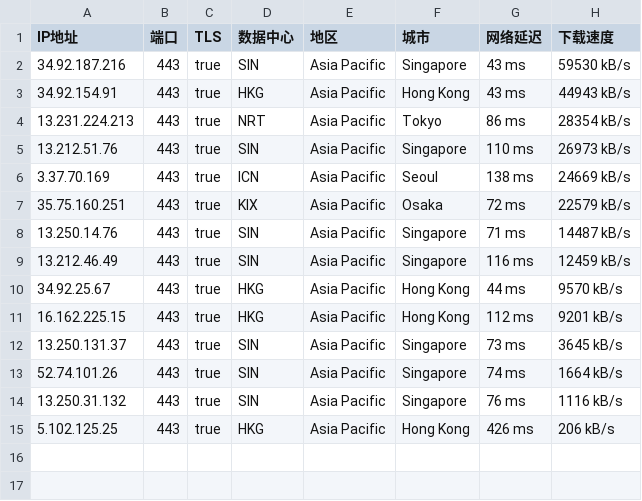
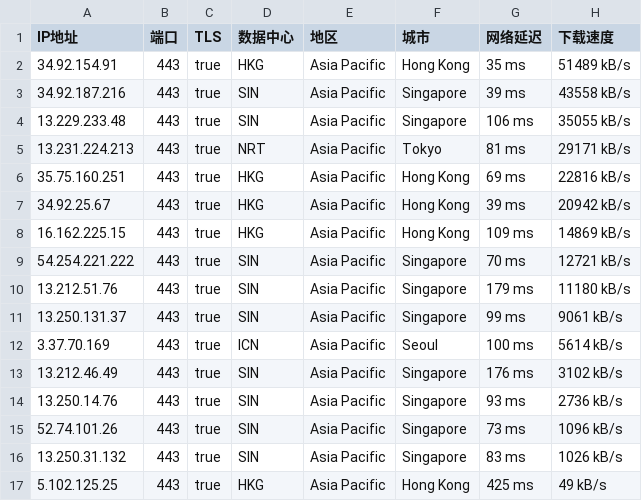
Before and after one commit to mountain787/Lunch-Bag-ip, a CSV file: proxyip.csv, drawn as a sheet.

Commit message:
2025-07-30 20:45:25

```diff
--- a/proxyip.csv
+++ b/proxyip.csv
@@ -1,15 +1,17 @@
 IP地址,端口,TLS,数据中心,地区,城市,网络延迟,下载速度
-34.92.187.216,443,true,SIN,Asia Pacific,Singapore,43 ms,59530 kB/s
-34.92.154.91,443,true,HKG,Asia Pacific,Hong Kong,43 ms,44943 kB/s
-13.231.224.213,443,true,NRT,Asia Pacific,Tokyo,86 ms,28354 kB/s
-13.212.51.76,443,true,SIN,Asia Pacific,Singapore,110 ms,26973 kB/s
-3.37.70.169,443,true,ICN,Asia Pacific,Seoul,138 ms,24669 kB/s
-35.75.160.251,443,true,KIX,Asia Pacific,Osaka,72 ms,22579 kB/s
-13.250.14.76,443,true,SIN,Asia Pacific,Singapore,71 ms,14487 kB/s
-13.212.46.49,443,true,SIN,Asia Pacific,Singapore,116 ms,12459 kB/s
-34.92.25.67,443,true,HKG,Asia Pacific,Hong Kong,44 ms,9570 kB/s
-16.162.225.15,443,true,HKG,Asia Pacific,Hong Kong,112 ms,9201 kB/s
-13.250.131.37,443,true,SIN,Asia Pacific,Singapore,73 ms,3645 kB/s
-52.74.101.26,443,true,SIN,Asia Pacific,Singapore,74 ms,1664 kB/s
-13.250.31.132,443,true,SIN,Asia Pacific,Singapore,76 ms,1116 kB/s
-5.102.125.25,443,true,HKG,Asia Pacific,Hong Kong,426 ms,206 kB/s
+34.92.154.91,443,true,HKG,Asia Pacific,Hong Kong,35 ms,51489 kB/s
+34.92.187.216,443,true,SIN,Asia Pacific,Singapore,39 ms,43558 kB/s
+13.229.233.48,443,true,SIN,Asia Pacific,Singapore,106 ms,35055 kB/s
+13.231.224.213,443,true,NRT,Asia Pacific,Tokyo,81 ms,29171 kB/s
+35.75.160.251,443,true,HKG,Asia Pacific,Hong Kong,69 ms,22816 kB/s
+34.92.25.67,443,true,HKG,Asia Pacific,Hong Kong,39 ms,20942 kB/s
+16.162.225.15,443,true,HKG,Asia Pacific,Hong Kong,109 ms,14869 kB/s
+54.254.221.222,443,true,SIN,Asia Pacific,Singapore,70 ms,12721 kB/s
+13.212.51.76,443,true,SIN,Asia Pacific,Singapore,179 ms,11180 kB/s
+13.250.131.37,443,true,SIN,Asia Pacific,Singapore,99 ms,9061 kB/s
+3.37.70.169,443,true,ICN,Asia Pacific,Seoul,100 ms,5614 kB/s
+13.212.46.49,443,true,SIN,Asia Pacific,Singapore,176 ms,3102 kB/s
+13.250.14.76,443,true,SIN,Asia Pacific,Singapore,93 ms,2736 kB/s
+52.74.101.26,443,true,SIN,Asia Pacific,Singapore,73 ms,1096 kB/s
+13.250.31.132,443,true,SIN,Asia Pacific,Singapore,83 ms,1026 kB/s
+5.102.125.25,443,true,HKG,Asia Pacific,Hong Kong,425 ms,49 kB/s
```
